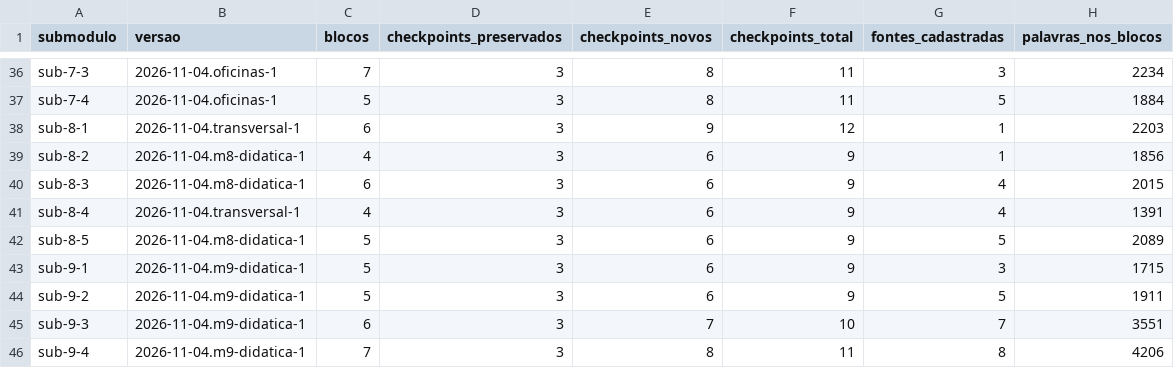
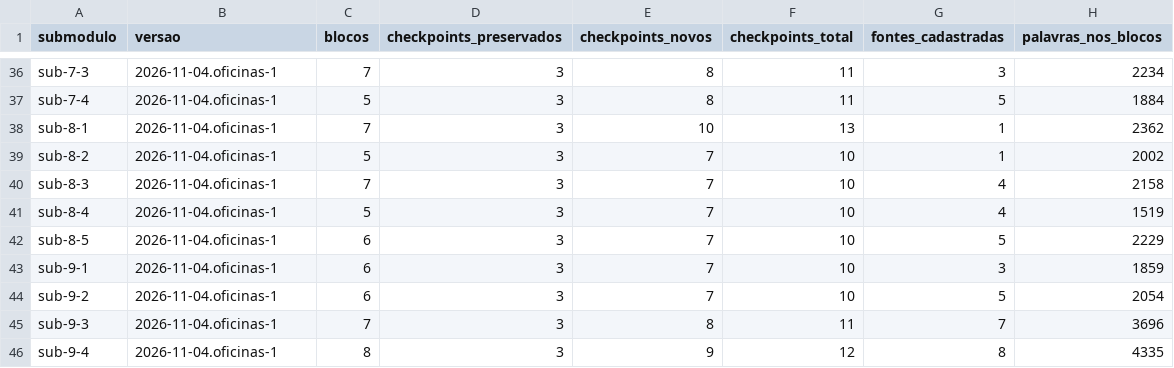
Before and after one commit to Heuller/hnc, a CSV file: docs/reforma-teoria/INVENTARIO-IMPLEMENTADO.csv, drawn as a sheet; only a part is shown, gaps mark what is left out; the diff covers the shown part only.

Commit message:
Aprofunda oficinas dos módulos 8 a 10

```diff
--- a/docs/reforma-teoria/INVENTARIO-IMPLEMENTADO.csv
+++ b/docs/reforma-teoria/INVENTARIO-IMPLEMENTADO.csv
@@ -37,10 +37,10 @@ sub-7-3,2026-11-04.oficinas-1,7,3,8,11,3,2234
 sub-7-4,2026-11-04.oficinas-1,5,3,8,11,5,1884
-sub-8-1,2026-11-04.transversal-1,6,3,9,12,1,2203
-sub-8-2,2026-11-04.m8-didatica-1,4,3,6,9,1,1856
-sub-8-3,2026-11-04.m8-didatica-1,6,3,6,9,4,2015
-sub-8-4,2026-11-04.transversal-1,4,3,6,9,4,1391
-sub-8-5,2026-11-04.m8-didatica-1,5,3,6,9,5,2089
-sub-9-1,2026-11-04.m9-didatica-1,5,3,6,9,3,1715
-sub-9-2,2026-11-04.m9-didatica-1,5,3,6,9,5,1911
-sub-9-3,2026-11-04.m9-didatica-1,6,3,7,10,7,3551
-sub-9-4,2026-11-04.m9-didatica-1,7,3,8,11,8,4206
+sub-8-1,2026-11-04.oficinas-1,7,3,10,13,1,2362
+sub-8-2,2026-11-04.oficinas-1,5,3,7,10,1,2002
+sub-8-3,2026-11-04.oficinas-1,7,3,7,10,4,2158
+sub-8-4,2026-11-04.oficinas-1,5,3,7,10,4,1519
+sub-8-5,2026-11-04.oficinas-1,6,3,7,10,5,2229
+sub-9-1,2026-11-04.oficinas-1,6,3,7,10,3,1859
+sub-9-2,2026-11-04.oficinas-1,6,3,7,10,5,2054
+sub-9-3,2026-11-04.oficinas-1,7,3,8,11,7,3696
+sub-9-4,2026-11-04.oficinas-1,8,3,9,12,8,4335
```
Also changed, not shown: 30 edited cells elsewhere in this file, 32 other files.
